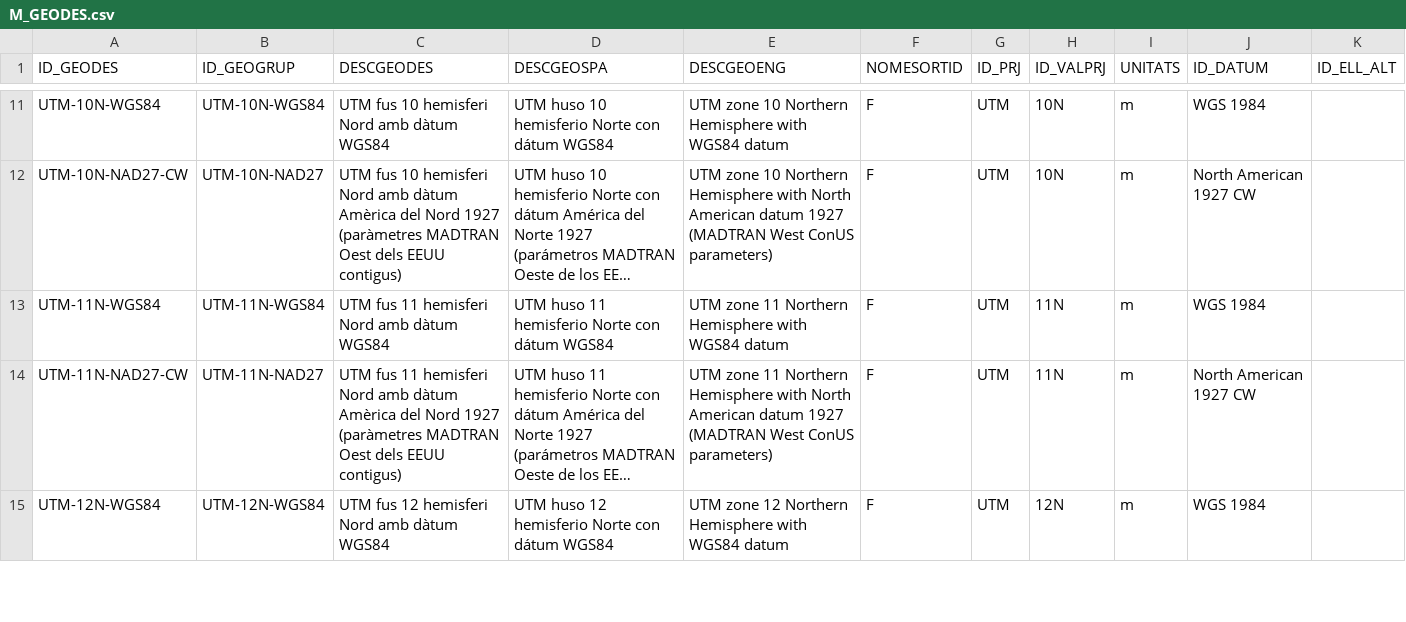
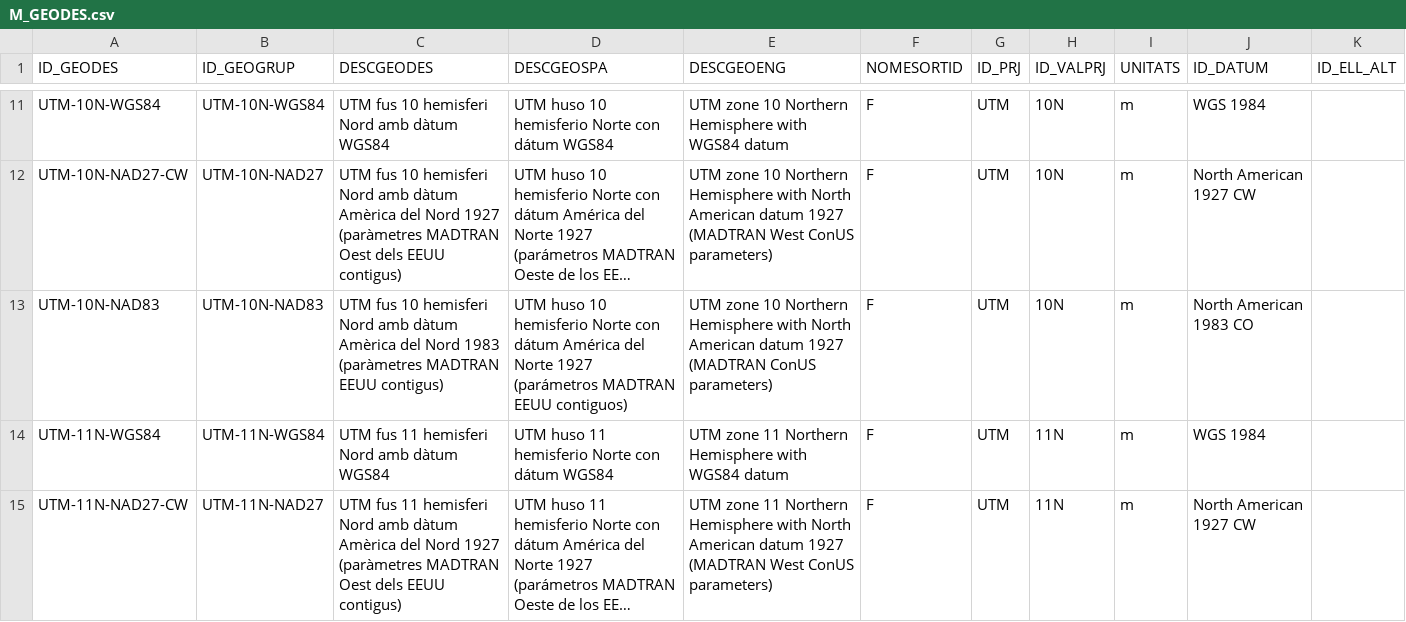
Before and after one commit to grumets/MiraMon-progs, a CSV file: M_GEODES.csv, drawn as a sheet; only a part is shown, gaps mark what is left out; the shorter side is filled out with more unchanged rows; long unchanged cells end in …; the diff names each change by its address in the sheet, - before the commit and + after, or states it on an @@ line.

```diff
--- a/M_GEODES.csv
+++ b/M_GEODES.csv
+row 13: UTM-10N-NAD83 | UTM-10N-NAD83 | UTM fus 10 hemisferi Nord amb dàtum Amèrica del Nord 1983 (paràmetres MADTRAN EEUU contigus) | UTM huso 10 hemisferio Norte con dátum América del Norte 1927 (parámetros MADTRAN EEUU contiguos) | UTM zone 10 Northern Hemisphere with North American datum 1927 (MADTRAN ConUS parameters) | F | UTM | 10N | m | North American 1983 CO
```
Also changed, not shown: 4 other files.
